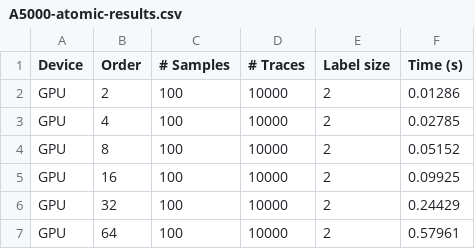
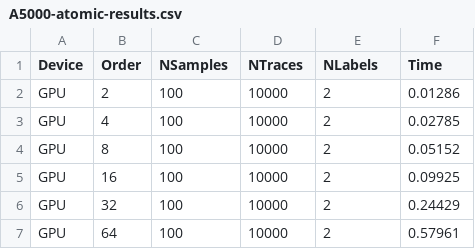
Before and after one commit to resilient-arch-lab/SCA.jl, a CSV file: profiling/internal-profiling/A5000-atomic-results.csv, drawn as a sheet; only a part is shown.

Commit message:
processing benchmark results

```diff
--- a/profiling/internal-profiling/A5000-atomic-results.csv
+++ b/profiling/internal-profiling/A5000-atomic-results.csv
@@ -1,2 +1,2 @@
-Device,Order,# Samples,# Traces,Label size,Time (s)
+Device,Order,NSamples,NTraces,NLabels,Time
 GPU,2,100,10000,2,0.01286
```
Also changed, not shown: 6 other files.
